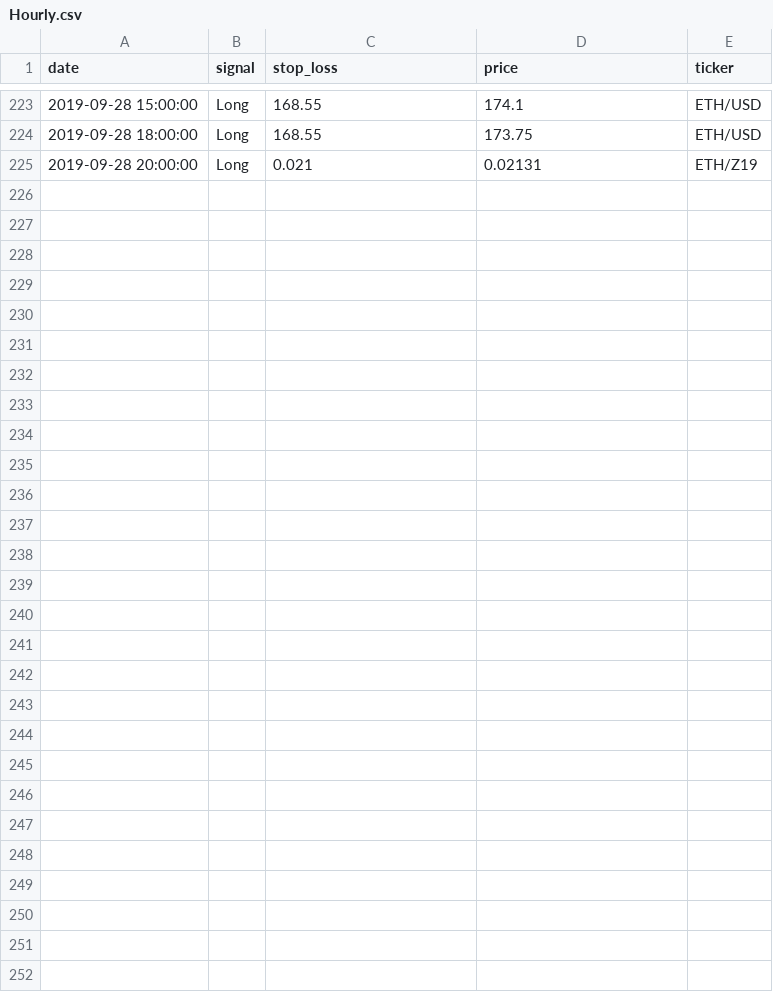
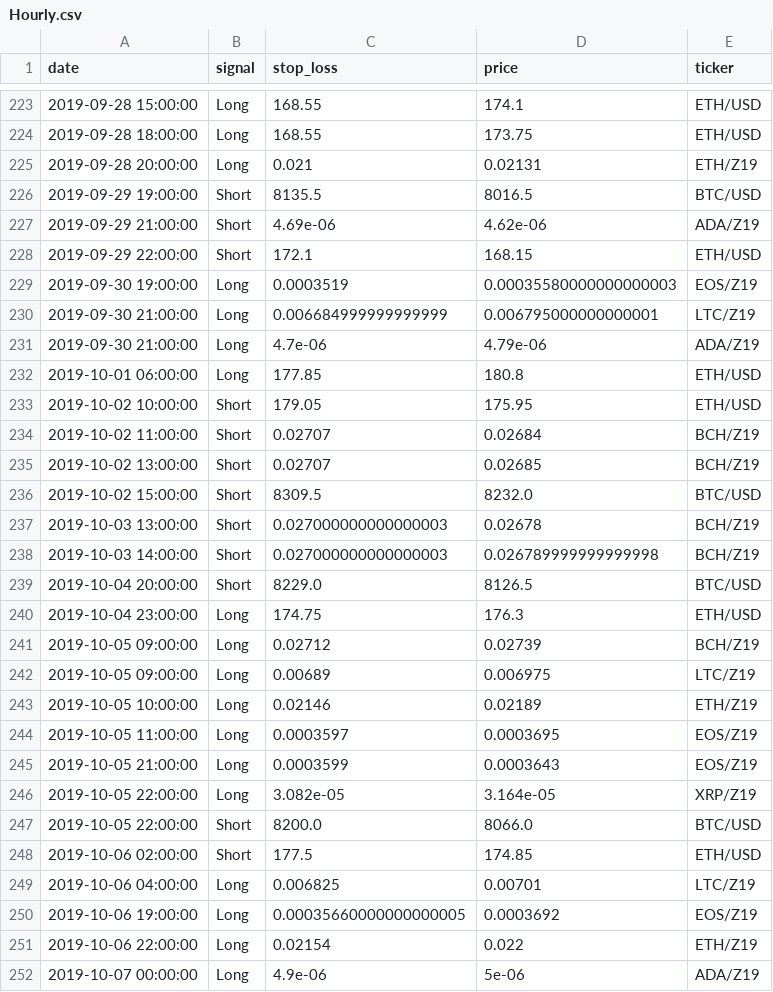
Before and after one commit to pegahcarter/All-Things-TA, a CSV file: data/signals/Hourly.csv, drawn as a sheet; only a part is shown, gaps mark what is left out; the diff names each change by its address in the sheet, - before the commit and + after, or states it on an @@ line.

```diff
--- a/data/signals/Hourly.csv
+++ b/data/signals/Hourly.csv
+row 226: 2019-09-29 19:00:00 | Short | 8135.5 | 8016.5 | BTC/USD
+row 227: 2019-09-29 21:00:00 | Short | 4.69e-06 | 4.62e-06 | ADA/Z19
+row 228: 2019-09-29 22:00:00 | Short | 172.1 | 168.15 | ETH/USD
+row 229: 2019-09-30 19:00:00 | Long | 0.0003519 | 0.00035580000000000003 | EOS/Z19
+row 230: 2019-09-30 21:00:00 | Long | 0.006684999999999999 | 0.006795000000000001 | LTC/Z19
+row 231: 2019-09-30 21:00:00 | Long | 4.7e-06 | 4.79e-06 | ADA/Z19
+row 232: 2019-10-01 06:00:00 | Long | 177.85 | 180.8 | ETH/USD
+row 233: 2019-10-02 10:00:00 | Short | 179.05 | 175.95 | ETH/USD
+row 234: 2019-10-02 11:00:00 | Short | 0.02707 | 0.02684 | BCH/Z19
+row 235: 2019-10-02 13:00:00 | Short | 0.02707 | 0.02685 | BCH/Z19
+row 236: 2019-10-02 15:00:00 | Short | 8309.5 | 8232.0 | BTC/USD
+row 237: 2019-10-03 13:00:00 | Short | 0.027000000000000003 | 0.02678 | BCH/Z19
+row 238: 2019-10-03 14:00:00 | Short | 0.027000000000000003 | 0.026789999999999998 | BCH/Z19
+row 239: 2019-10-04 20:00:00 | Short | 8229.0 | 8126.5 | BTC/USD
+row 240: 2019-10-04 23:00:00 | Long | 174.75 | 176.3 | ETH/USD
+row 241: 2019-10-05 09:00:00 | Long | 0.02712 | 0.02739 | BCH/Z19
+row 242: 2019-10-05 09:00:00 | Long | 0.00689 | 0.006975 | LTC/Z19
+row 243: 2019-10-05 10:00:00 | Long | 0.02146 | 0.02189 | ETH/Z19
+row 244: 2019-10-05 11:00:00 | Long | 0.0003597 | 0.0003695 | EOS/Z19
+row 245: 2019-10-05 21:00:00 | Long | 0.0003599 | 0.0003643 | EOS/Z19
+row 246: 2019-10-05 22:00:00 | Long | 3.082e-05 | 3.164e-05 | XRP/Z19
+row 247: 2019-10-05 22:00:00 | Short | 8200.0 | 8066.0 | BTC/USD
+row 248: 2019-10-06 02:00:00 | Short | 177.5 | 174.85 | ETH/USD
+row 249: 2019-10-06 04:00:00 | Long | 0.006825 | 0.00701 | LTC/Z19
+row 250: 2019-10-06 19:00:00 | Long | 0.00035660000000000005 | 0.0003692 | EOS/Z19
+row 251: 2019-10-06 22:00:00 | Long | 0.02154 | 0.022 | ETH/Z19
+row 252: 2019-10-07 00:00:00 | Long | 4.9e-06 | 5e-06 | ADA/Z19
```
Also changed, not shown: 2 other files.
